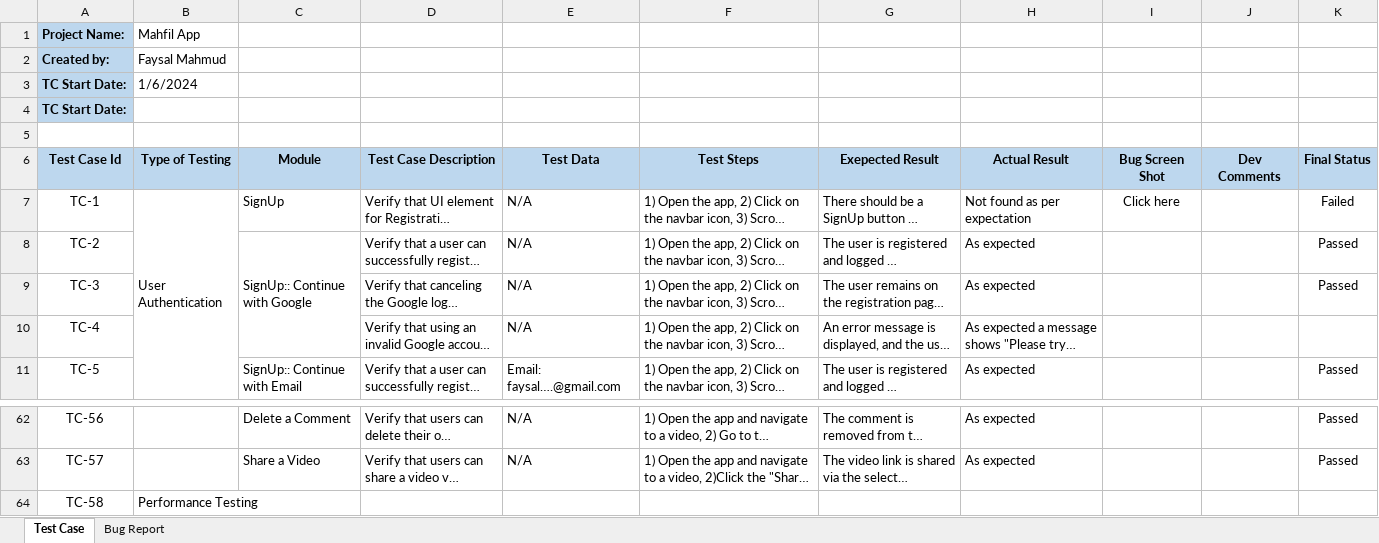
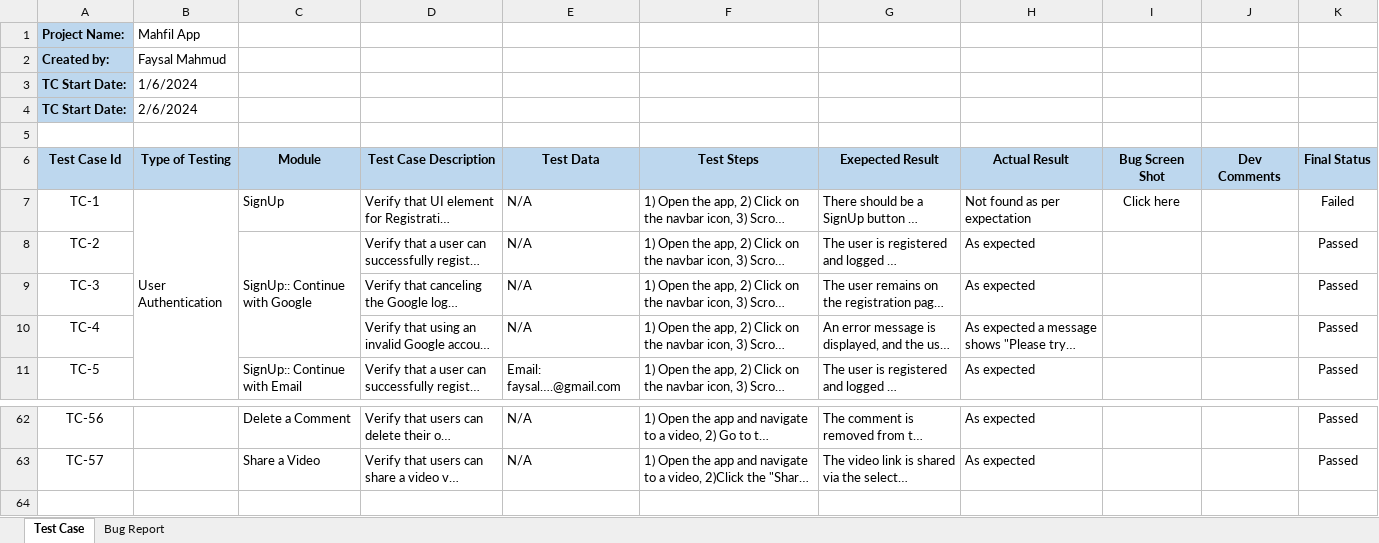
Before and after one commit to Faysal-MD/SQA-Sample-Works, an Excel workbook: Manual Testing/Test Case Writing/Mobile Application Testing/Mahfil App Testing.xlsx, sheet Test Case, drawn as a sheet; only a part is shown, gaps mark what is left out; long unchanged cells end in …; values as stored, in another font and other column widths than the file's, no borders; the diff names each change by its address in the sheet, - before the commit and + after, or states it on an @@ line.

```diff
--- a/Manual Testing/Test Case Writing/Mobile Application Testing/Mahfil App Testing.xlsx (sheet Test Case)
+++ b/Manual Testing/Test Case Writing/Mobile Application Testing/Mahfil App Testing.xlsx (sheet Test Case)
-B4 (Type of Testing): (empty)
+B4 (Type of Testing): 2/6/2024
-K10 (Final Status): (empty)
+K10 (Final Status): Passed
-row 64: TC-58 | Performance Testing
```
Also changed, not shown: sheet Bug Report, 8 other files.
